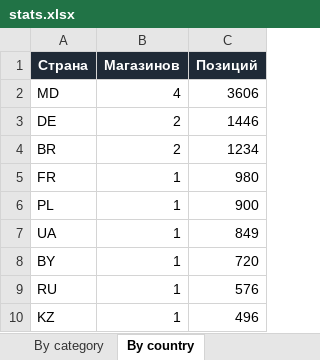
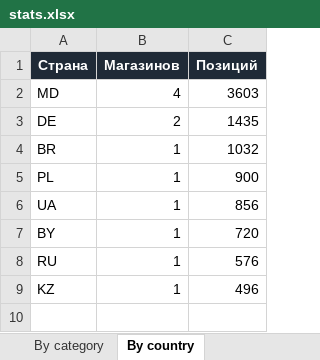
Before and after one commit to Dwarfpt/pcwatt-prices, an Excel workbook: stats.xlsx, sheet By country, drawn as a sheet; values as stored, in another font and other column widths than the file's, no borders; removed rows and columns are numbered as before the commit, all else as after; the diff names each change by its address in the sheet, - before the commit and + after, or states it on an @@ line.

```diff
--- a/stats.xlsx (sheet By country)
+++ b/stats.xlsx (sheet By country)
-C2 (Позиций): 3606
+C2 (Позиций): 3603
-C3 (Позиций): 1446
+C3 (Позиций): 1435
-B4 (Магазинов): 2
+B4 (Магазинов): 1
-C4 (Позиций): 1234
+C4 (Позиций): 1032
-row 5: FR | 1 | 980
-C6 (Позиций): 849
+C6 (Позиций): 856
```
Also changed, not shown: sheet Components, sheet By category, sheet Store x Category, sheet By store, sheet Summary, 4 other files.
